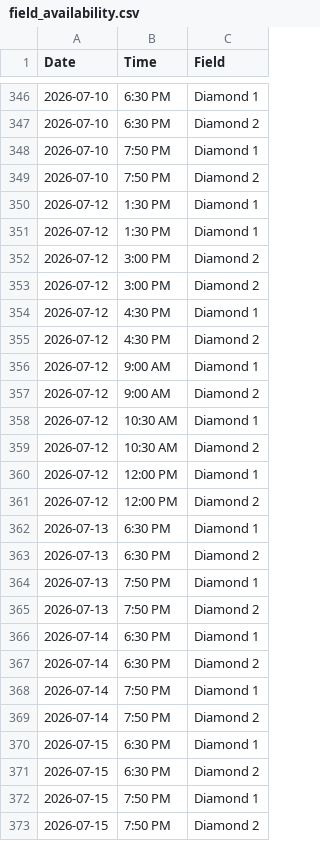
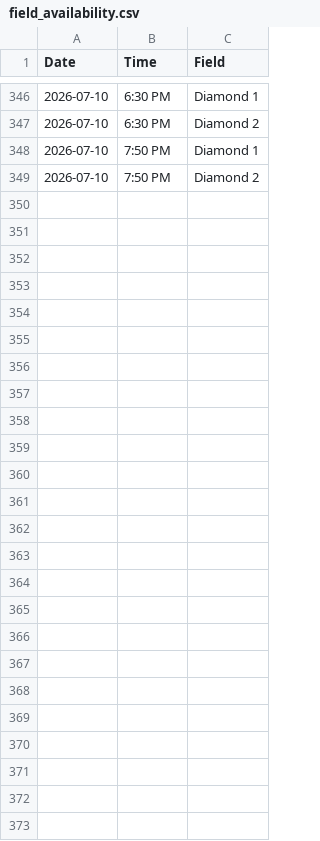
Before and after one commit to jpotter82/wmsl-schedule-builder, a CSV file: field_availability.csv, drawn as a sheet; only a part is shown, gaps mark what is left out; the diff names each change by its address in the sheet, - before the commit and + after, or states it on an @@ line.

Commit message:
Update field_availability.csv
Remove last week to allow for reschedules

```diff
--- a/field_availability.csv
+++ b/field_availability.csv
-row 350: 2026-07-12 | 1:30 PM | Diamond 1
-row 351: 2026-07-12 | 1:30 PM | Diamond 1
-row 352: 2026-07-12 | 3:00 PM | Diamond 2
-row 353: 2026-07-12 | 3:00 PM | Diamond 2
-row 354: 2026-07-12 | 4:30 PM | Diamond 1
-row 355: 2026-07-12 | 4:30 PM | Diamond 2
-row 356: 2026-07-12 | 9:00 AM | Diamond 1
-row 357: 2026-07-12 | 9:00 AM | Diamond 2
-row 358: 2026-07-12 | 10:30 AM | Diamond 1
-row 359: 2026-07-12 | 10:30 AM | Diamond 2
-row 360: 2026-07-12 | 12:00 PM | Diamond 1
-row 361: 2026-07-12 | 12:00 PM | Diamond 2
-row 362: 2026-07-13 | 6:30 PM | Diamond 1
-row 363: 2026-07-13 | 6:30 PM | Diamond 2
-row 364: 2026-07-13 | 7:50 PM | Diamond 1
-row 365: 2026-07-13 | 7:50 PM | Diamond 2
-row 366: 2026-07-14 | 6:30 PM | Diamond 1
-row 367: 2026-07-14 | 6:30 PM | Diamond 2
-row 368: 2026-07-14 | 7:50 PM | Diamond 1
-row 369: 2026-07-14 | 7:50 PM | Diamond 2
-row 370: 2026-07-15 | 6:30 PM | Diamond 1
-row 371: 2026-07-15 | 6:30 PM | Diamond 2
-row 372: 2026-07-15 | 7:50 PM | Diamond 1
-row 373: 2026-07-15 | 7:50 PM | Diamond 2
```
